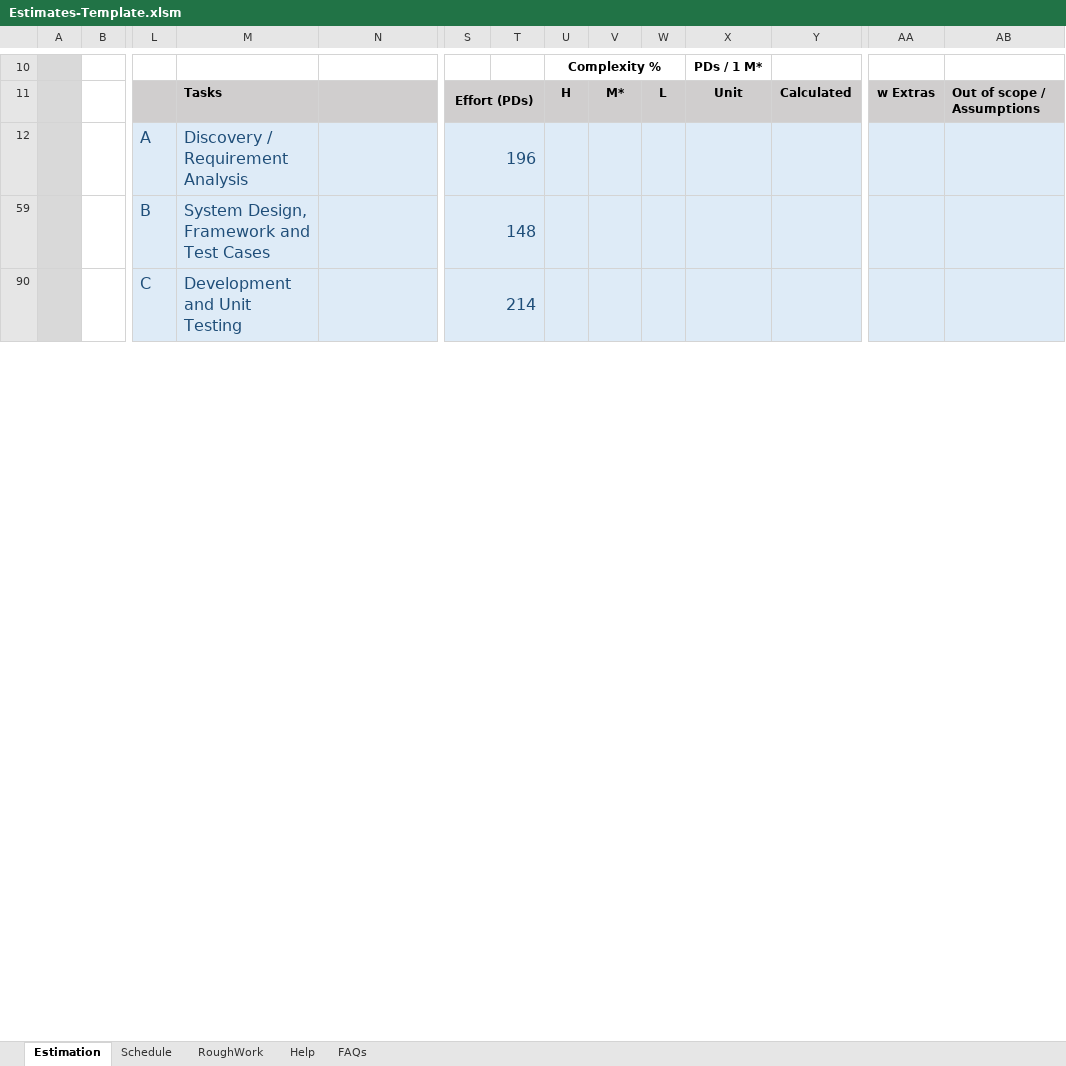
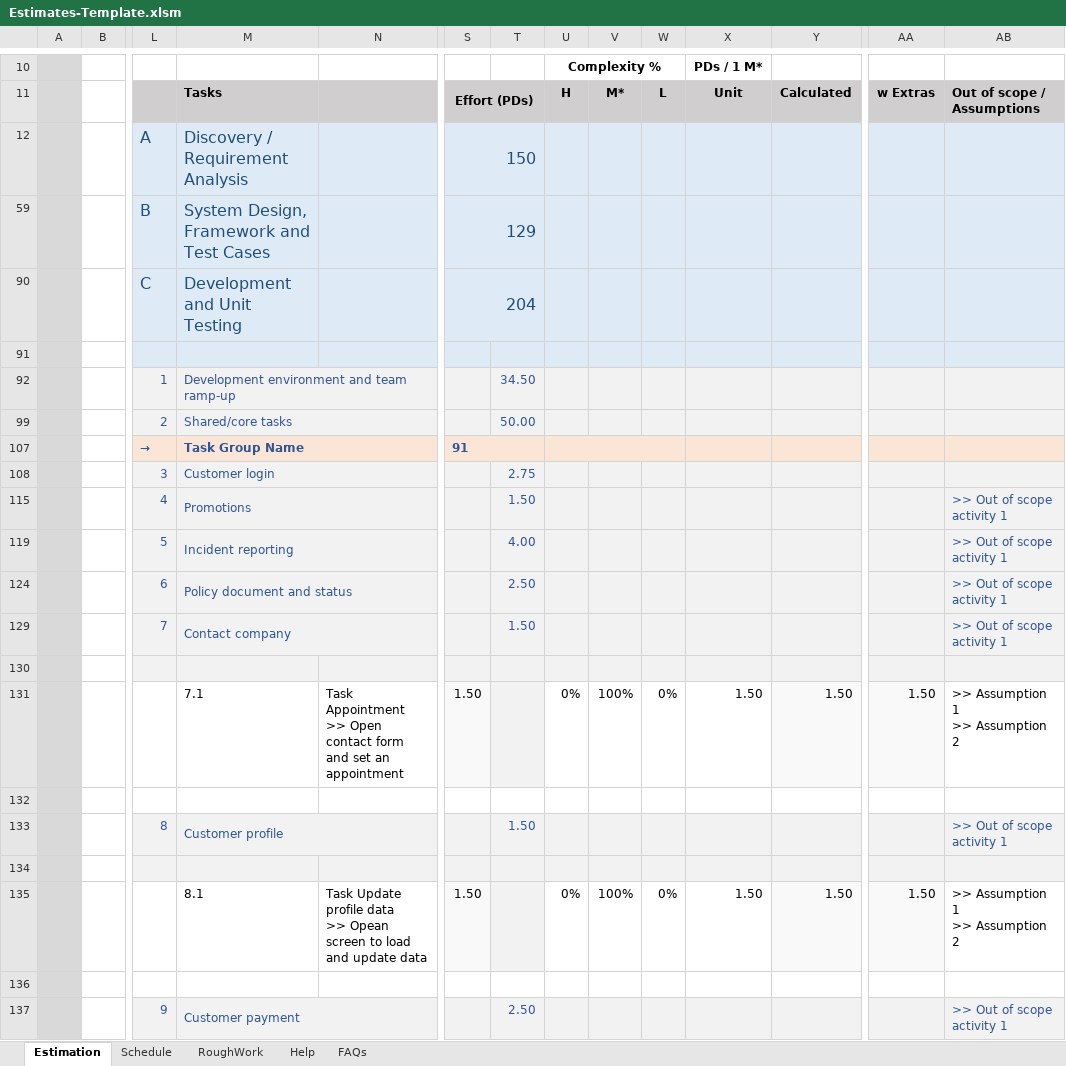
Before and after one commit to sanjeet1827/eClaim-Artifacts, an Excel workbook: Estimates-Template.xlsm, sheet Estimation, drawn as a sheet; only a part is shown, gaps mark what is left out; values as stored, in another font and other column widths than the file's, no borders; charts and pictures and conditional formats not drawn; rows hold the shown columns only; ↵ is a line break in a cell; the diff covers the shown part only; the diff names each change by its address in the sheet, - before the commit and + after, or states it on an @@ line.

```diff
--- a/Estimates-Template.xlsm (sheet Estimation)
+++ b/Estimates-Template.xlsm (sheet Estimation)
-S12: 196
+S12: 150
-S59: 148
+S59: 129
-S90: 214
+S90: 204
+row 91: S2 |  | 0
+row 92: T1 |  | 1 | Development environment and team ramp-up |  |  | 34.50
@@ row 99 unhidden: T1 |  | 2 | Shared/core tasks |  |  | 50.00 @@
+row 107: M |  | → | Task Group Name |  | 91
+row 108: T1 |  | 3 | Customer login |  |  | 2.75
@@ row 115 unhidden: T1 |  | 4 | Promotions |  |  | 1.50 |  |  |  |  |  |  | >> Out of scope activity 1 @@
@@ row 119 unhidden: T1 |  | 5 | Incident reporting |  |  | 4.00 |  |  |  |  |  |  | >> Out of scope activity 1 @@
+row 124: T1 |  | 6 | Policy document and status |  |  | 2.50 |  |  |  |  |  |  | >> Out of scope activity 1
+row 129: T1 |  | 7 | Contact company |  |  | 1.50 |  |  |  |  |  |  | >> Out of scope activity 1
+row 130: T2 |  | 7 | X
+row 131: A |  |  | 7.1 | Task Appointment ↵ >> Open contact form and set an appointment | 1.50 |  | 0% | 100% | 0% | 1.50 | 1.50 | 1.50 | >> Assumption 1 ↵ >> Assumption 2
+row 132: T3
@@ row 133 unhidden: T1 |  | 8 | Customer profile |  |  | 1.50 |  |  |  |  |  |  | >> Out of scope activity 1 @@
@@ row 134 unhidden: T2 |  | 8 | X @@
@@ row 135 unhidden: A |  |  | 8.1 | Task Update profile data ↵ >> Opean screen to load and update data | 1.50 |  | 0% | 100% | 0% | 1.50 | 1.50 | 1.50 | >> Assumption 1 ↵ >> Assumption 2 @@
+row 136: T3
@@ row 137 unhidden: T1 |  | 9 | Customer payment |  |  | 2.50 |  |  |  |  |  |  | >> Out of scope activity 1 @@
```
Also changed, not shown: 104 added rows, 63 hidden or unhidden rows and 5 edited cells elsewhere in this sheet, formulas that keep their value, hidden cells, charts or pictures.
